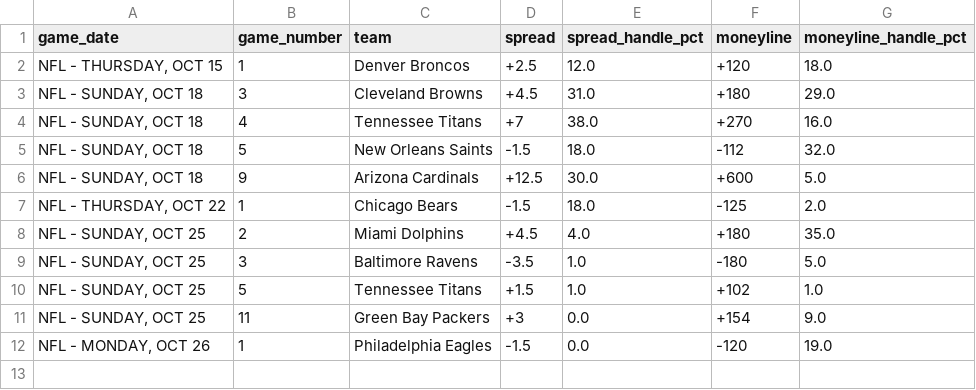
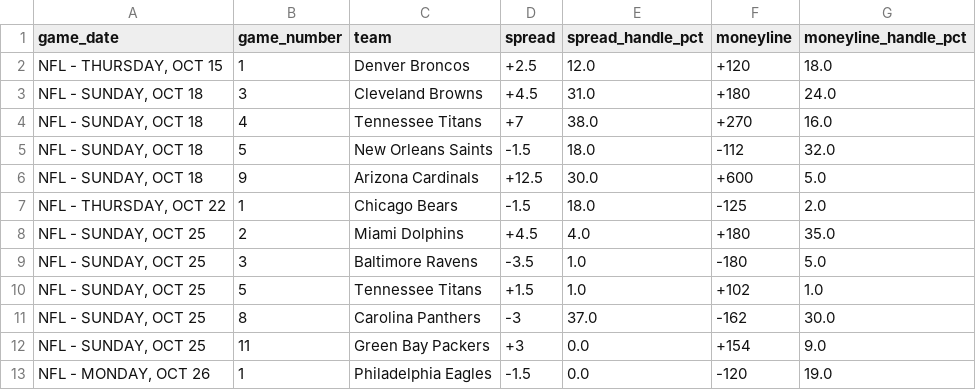
Before and after one commit to nevdesh/nfl-contrarian-dashboard, a CSV file: data/contrarian_qualifiers.csv, drawn as a sheet.

```diff
--- a/data/contrarian_qualifiers.csv
+++ b/data/contrarian_qualifiers.csv
@@ -2,3 +2,3 @@ game_date,game_number,team,spread,spread_handle_pct,moneyline,moneyline_handle_p
 "NFL - THURSDAY, OCT 15",1,Denver Broncos,+2.5,12.0,+120,18.0
-"NFL - SUNDAY, OCT 18",3,Cleveland Browns,+4.5,31.0,+180,29.0
+"NFL - SUNDAY, OCT 18",3,Cleveland Browns,+4.5,31.0,+180,24.0
 "NFL - SUNDAY, OCT 18",4,Tennessee Titans,+7,38.0,+270,16.0
@@ -10,2 +10,3 @@ game_date,game_number,team,spread,spread_handle_pct,moneyline,moneyline_handle_p
 "NFL - SUNDAY, OCT 25",5,Tennessee Titans,+1.5,1.0,+102,1.0
+"NFL - SUNDAY, OCT 25",8,Carolina Panthers,-3,37.0,-162,30.0
 "NFL - SUNDAY, OCT 25",11,Green Bay Packers,+3,0.0,+154,9.0
```
Also changed, not shown: 1 other file.
